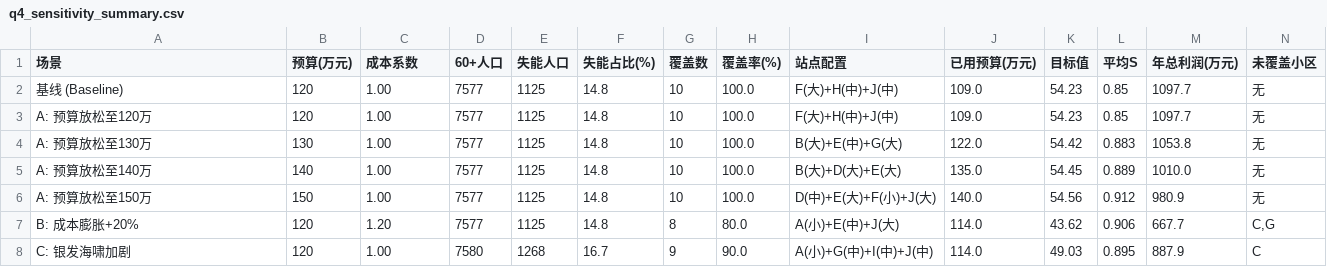
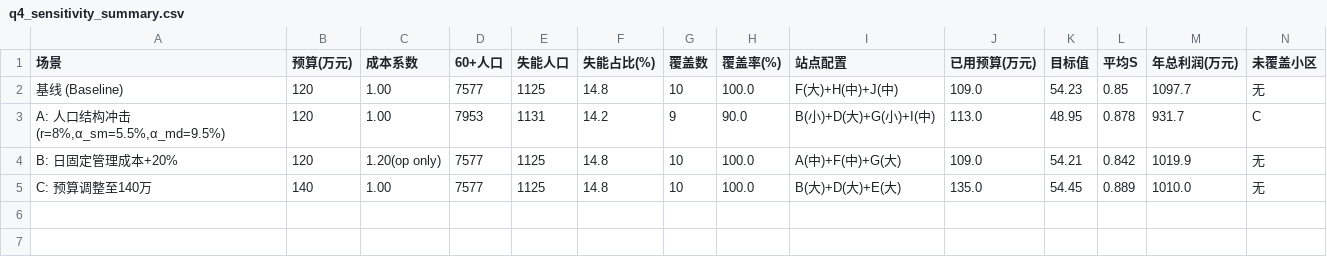
Before and after one commit to ZaxWave/EECMCM-2026-B-Solution-CareStation-Integrated-Analysis, a CSV file: results/q4_sensitivity_summary.csv, drawn as a sheet.

```diff
--- a/results/q4_sensitivity_summary.csv
+++ b/results/q4_sensitivity_summary.csv
@@ -2,7 +2,4 @@
 基线 (Baseline),120,1.00,7577,1125,14.8,10,100.0,F(大)+H(中)+J(中),109.0,54.23,0.85,1097.7,无
-A: 预算放松至120万,120,1.00,7577,1125,14.8,10,100.0,F(大)+H(中)+J(中),109.0,54.23,0.85,1097.7,无
-A: 预算放松至130万,130,1.00,7577,1125,14.8,10,100.0,B(大)+E(中)+G(大),122.0,54.42,0.883,1053.8,无
-A: 预算放松至140万,140,1.00,7577,1125,14.8,10,100.0,B(大)+D(大)+E(大),135.0,54.45,0.889,1010.0,无
-A: 预算放松至150万,150,1.00,7577,1125,14.8,10,100.0,D(中)+E(大)+F(小)+J(大),140.0,54.56,0.912,980.9,无
-B: 成本膨胀+20%,120,1.20,7577,1125,14.8,8,80.0,A(小)+E(中)+J(大),114.0,43.62,0.906,667.7,"C,G"
-C: 银发海啸加剧,120,1.00,7580,1268,16.7,9,90.0,A(小)+G(中)+I(中)+J(中),114.0,49.03,0.895,887.9,C
+"A: 人口结构冲击 (r=8%,α_sm=5.5%,α_md=9.5%)",120,1.00,7953,1131,14.2,9,90.0,B(小)+D(大)+G(小)+I(中),113.0,48.95,0.878,931.7,C
+B: 日固定管理成本+20%,120,1.20(op only),7577,1125,14.8,10,100.0,A(中)+F(中)+G(大),109.0,54.21,0.842,1019.9,无
+C: 预算调整至140万,140,1.00,7577,1125,14.8,10,100.0,B(大)+D(大)+E(大),135.0,54.45,0.889,1010.0,无
```
Also changed, not shown: 56 other files.
